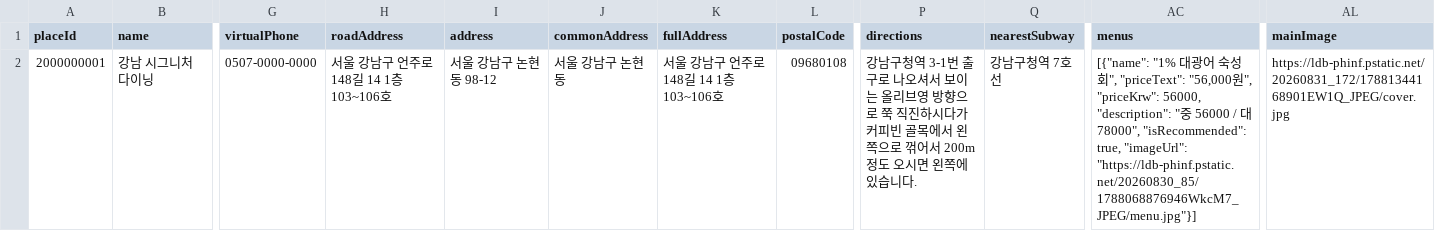
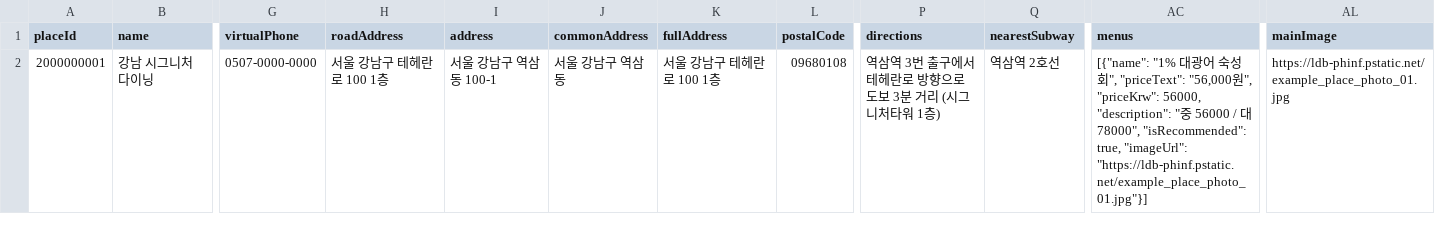
Before and after one commit to unitbytes/Google-Maps-Reviews-Scraper-API, a CSV file: samples/naver-place-scraper-sample.csv, drawn as a sheet; only a part is shown, gaps mark what is left out; the diff names each change by its address in the sheet, - before the commit and + after, or states it on an @@ line.

```diff
--- a/samples/naver-place-scraper-sample.csv
+++ b/samples/naver-place-scraper-sample.csv
-H2 (roadAddress): 서울 강남구 언주로148길 14 1층 103~106호
+H2 (roadAddress): 서울 강남구 테헤란로 100 1층
-I2 (address): 서울 강남구 논현동 98-12
+I2 (address): 서울 강남구 역삼동 100-1
-J2 (commonAddress): 서울 강남구 논현동
+J2 (commonAddress): 서울 강남구 역삼동
-K2 (fullAddress): 서울 강남구 언주로148길 14 1층 103~106호
+K2 (fullAddress): 서울 강남구 테헤란로 100 1층
-P2 (directions): 강남구청역 3-1번 출구로 나오셔서 보이는 올리브영 방향으로 쭉 직진하시다가 커피빈 골목에서 왼쪽으로 꺾어서 200m정도 오시면 왼쪽에 있습니다.
+P2 (directions): 역삼역 3번 출구에서 테헤란로 방향으로 도보 3분 거리 (시그니처타워 1층)
-Q2 (nearestSubway): 강남구청역 7호선
+Q2 (nearestSubway): 역삼역 2호선
-AC2 (menus): …true, "imageUrl": "https://ldb-phinf.pstatic.net/20260830_85/1788068876946WkcM7_JPEG/menu.jpg"}]
+AC2 (menus): …true, "imageUrl": "https://ldb-phinf.pstatic.net/example_place_photo_01.jpg"}]
-AL2 (mainImage): https://ldb-phinf.pstatic.net/20260831_172/17881344168901EW1Q_JPEG/cover.jpg
+AL2 (mainImage): https://ldb-phinf.pstatic.net/example_place_photo_01.jpg
```
Also changed, not shown: 8 other files.
